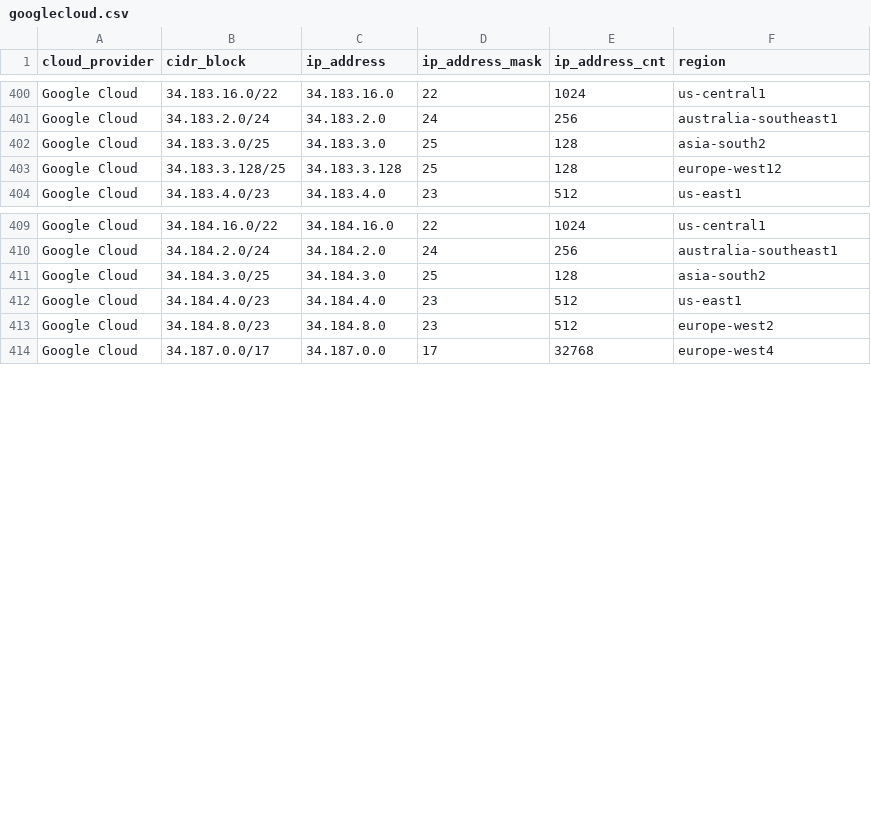
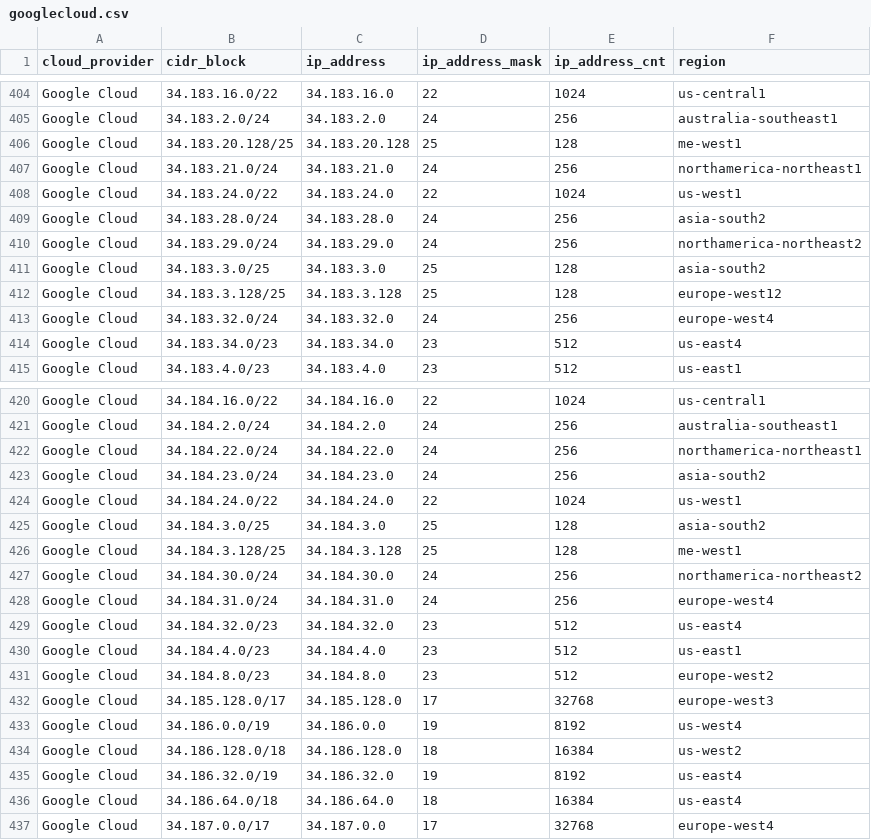
Before and after one commit to tobilg/public-cloud-provider-ip-ranges, a CSV file: data/providers/googlecloud.csv, drawn as a sheet; only a part is shown, gaps mark what is left out; the diff covers the shown part only.

Commit message:
[no ci] Data update on 2025-08-10T04:19:14

```diff
--- a/data/providers/googlecloud.csv
+++ b/data/providers/googlecloud.csv
@@ -401,4 +405,11 @@ Google Cloud,34.183.16.0/22,34.183.16.0,22,1024,us-central1
 Google Cloud,34.183.2.0/24,34.183.2.0,24,256,australia-southeast1
+Google Cloud,34.183.20.128/25,34.183.20.128,25,128,me-west1
+Google Cloud,34.183.21.0/24,34.183.21.0,24,256,northamerica-northeast1
+Google Cloud,34.183.24.0/22,34.183.24.0,22,1024,us-west1
+Google Cloud,34.183.28.0/24,34.183.28.0,24,256,asia-south2
+Google Cloud,34.183.29.0/24,34.183.29.0,24,256,northamerica-northeast2
 Google Cloud,34.183.3.0/25,34.183.3.0,25,128,asia-south2
 Google Cloud,34.183.3.128/25,34.183.3.128,25,128,europe-west12
+Google Cloud,34.183.32.0/24,34.183.32.0,24,256,europe-west4
+Google Cloud,34.183.34.0/23,34.183.34.0,23,512,us-east4
 Google Cloud,34.183.4.0/23,34.183.4.0,23,512,us-east1
@@ -410,5 +421,17 @@ Google Cloud,34.184.16.0/22,34.184.16.0,22,1024,us-central1
 Google Cloud,34.184.2.0/24,34.184.2.0,24,256,australia-southeast1
+Google Cloud,34.184.22.0/24,34.184.22.0,24,256,northamerica-northeast1
+Google Cloud,34.184.23.0/24,34.184.23.0,24,256,asia-south2
+Google Cloud,34.184.24.0/22,34.184.24.0,22,1024,us-west1
 Google Cloud,34.184.3.0/25,34.184.3.0,25,128,asia-south2
+Google Cloud,34.184.3.128/25,34.184.3.128,25,128,me-west1
+Google Cloud,34.184.30.0/24,34.184.30.0,24,256,northamerica-northeast2
+Google Cloud,34.184.31.0/24,34.184.31.0,24,256,europe-west4
+Google Cloud,34.184.32.0/23,34.184.32.0,23,512,us-east4
 Google Cloud,34.184.4.0/23,34.184.4.0,23,512,us-east1
 Google Cloud,34.184.8.0/23,34.184.8.0,23,512,europe-west2
+Google Cloud,34.185.128.0/17,34.185.128.0,17,32768,europe-west3
+Google Cloud,34.186.0.0/19,34.186.0.0,19,8192,us-west4
+Google Cloud,34.186.128.0/18,34.186.128.0,18,16384,us-west2
+Google Cloud,34.186.32.0/19,34.186.32.0,19,8192,us-east4
+Google Cloud,34.186.64.0/18,34.186.64.0,18,16384,us-east4
 Google Cloud,34.187.0.0/17,34.187.0.0,17,32768,europe-west4
```
Also changed, not shown: 8 added rows elsewhere in this file, 6 other files.
